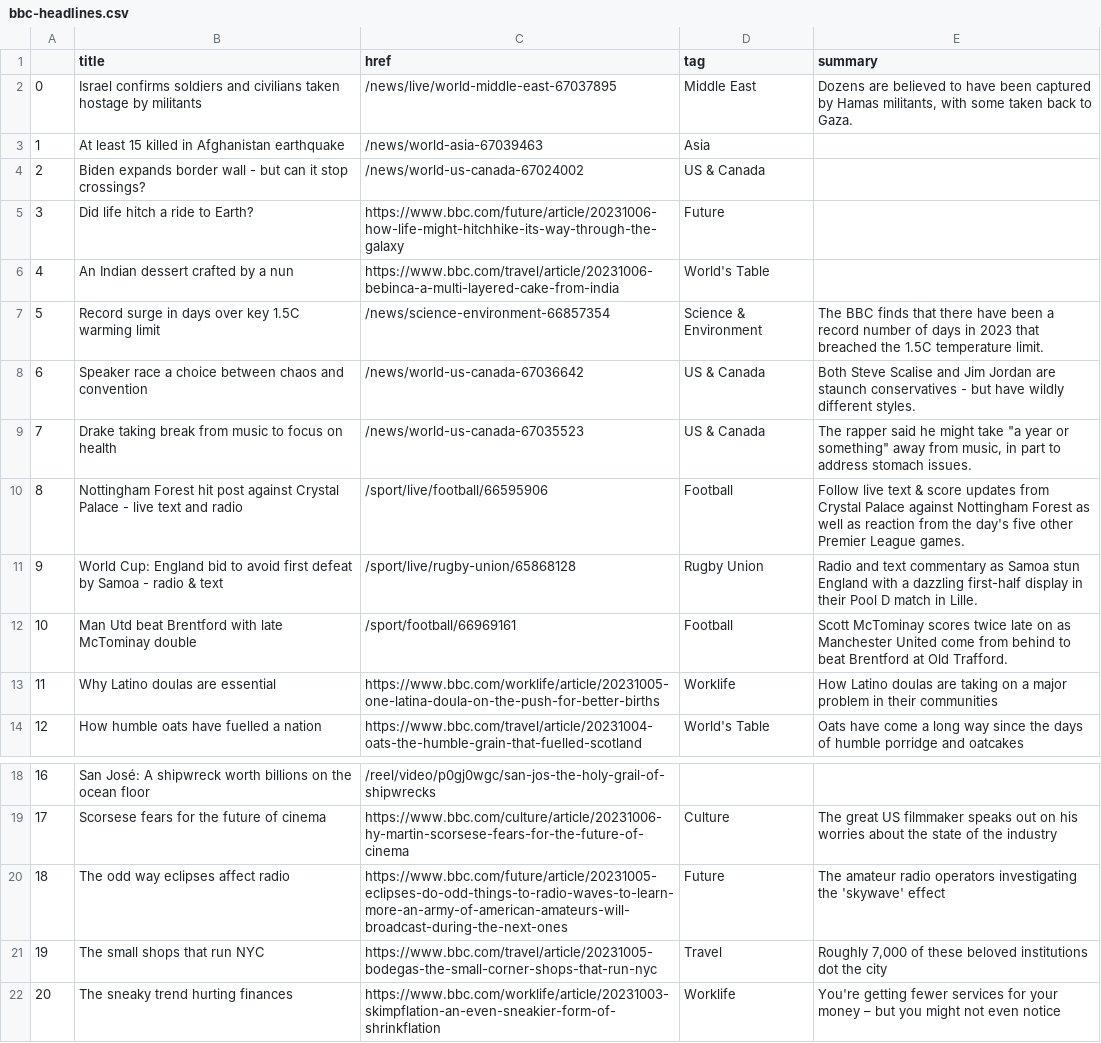
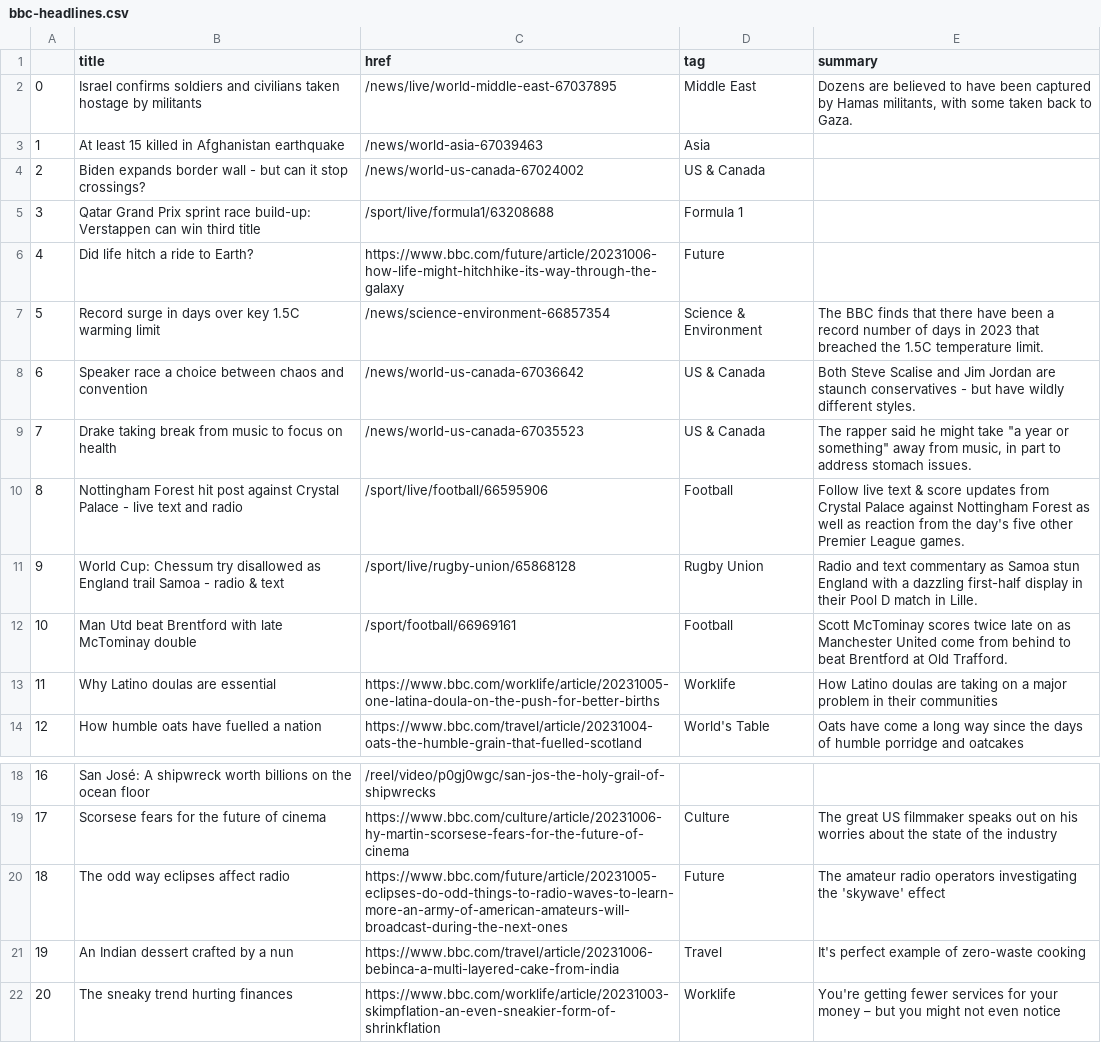
Before and after one commit to anastasiajourno/Automatic-scraper, a CSV file: bbc-headlines.csv, drawn as a sheet; only a part is shown, gaps mark what is left out.

```diff
--- a/bbc-headlines.csv
+++ b/bbc-headlines.csv
@@ -4,4 +4,4 @@
 2,Biden expands border wall - but can it stop crossings?,/news/world-us-canada-67024002,US & Canada,
-3,Did life hitch a ride to Earth?,https://www.bbc.com/future/article/20231006-how-life-might-hitchhike-its-way-through-the-galaxy,Future,
-4,An Indian dessert crafted by a nun,https://www.bbc.com/travel/article/20231006-bebinca-a-multi-layered-cake-from-india,World's Table,
+3,Qatar Grand Prix sprint race build-up: Verstappen can win third title,/sport/live/formula1/63208688,Formula 1,
+4,Did life hitch a ride to Earth?,https://www.bbc.com/future/article/20231006-how-life-might-hitchhike-its-way-through-the-galaxy,Future,
 5,Record surge in days over key 1.5C warming limit,/news/science-environment-66857354,Science & Environment,The BBC finds that there have been a record number of days in 2023 that breached the 1.5C temperature limit.
@@ -10,3 +10,3 @@
 8,Nottingham Forest hit post against Crystal Palace - live text and radio,/sport/live/football/66595906,Football,Follow live text & score updates from Crystal Palace against Nottingham Forest as well as reaction from the day's five other Premier League games.
-9,World Cup: England bid to avoid first defeat by Samoa - radio & text,/sport/live/rugby-union/65868128,Rugby Union,Radio and text commentary as Samoa stun England with a dazzling first-half display in their Pool D match in Lille.
+9,World Cup: Chessum try disallowed as England trail Samoa - radio & text,/sport/live/rugby-union/65868128,Rugby Union,Radio and text commentary as Samoa stun England with a dazzling first-half display in their Pool D match in Lille.
 10,Man Utd beat Brentford with late McTominay double,/sport/football/66969161,Football,Scott McTominay scores twice late on as Manchester United come from behind to beat Brentford at Old Trafford.
@@ -20,3 +20,3 @@
 18,The odd way eclipses affect radio,https://www.bbc.com/future/article/20231005-eclipses-do-odd-things-to-radio-waves-to-learn-more-an-army-of-american-amateurs-will-broadcast-during-the-next-ones,Future,The amateur radio operators investigating the 'skywave' effect
-19,The small shops that run NYC,https://www.bbc.com/travel/article/20231005-bodegas-the-small-corner-shops-that-run-nyc,Travel,"Roughly 7,000 of these beloved institutions dot the city"
+19,An Indian dessert crafted by a nun,https://www.bbc.com/travel/article/20231006-bebinca-a-multi-layered-cake-from-india,Travel,It's perfect example of zero-waste cooking
 20,The sneaky trend hurting finances,https://www.bbc.com/worklife/article/20231003-skimpflation-an-even-sneakier-form-of-shrinkflation,Worklife,You're getting fewer services for your money – but you might not even notice
```
